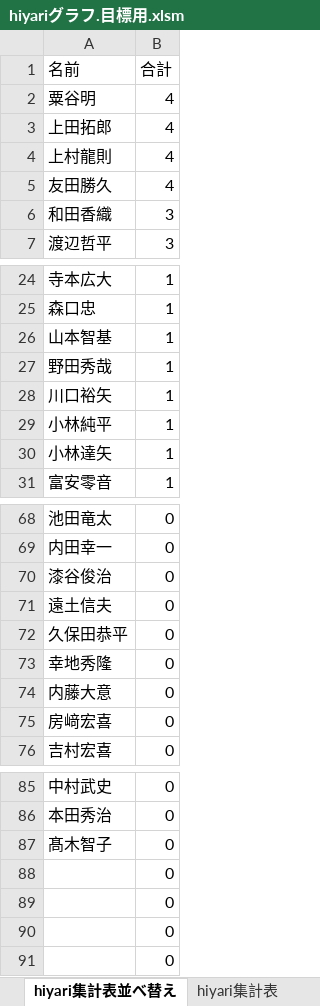
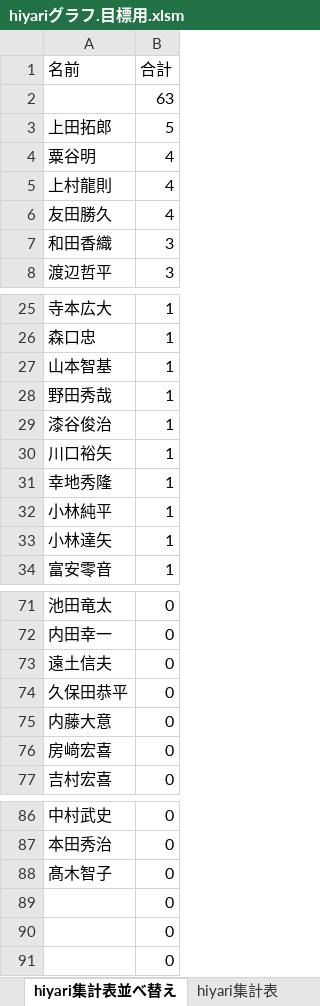
Before and after one commit to tyconivms/storage_place, an Excel workbook: hiyari/ランキング/hiyariグラフ.目標用.xlsm, sheet hiyari集計表並べ替え, drawn as a sheet; only a part is shown, gaps mark what is left out; values as stored, in another font and other column widths than the file's, no borders; charts and pictures not drawn; removed rows and columns are numbered as before the commit, all else as after; the diff names each change by its address in the sheet, - before the commit and + after, or states it on an @@ line.

```diff
--- a/hiyari/ランキング/hiyariグラフ.目標用.xlsm (sheet hiyari集計表並べ替え)
+++ b/hiyari/ランキング/hiyariグラフ.目標用.xlsm (sheet hiyari集計表並べ替え)
+row 2:  | 63
+row 3: 上田拓郎 | 5
-row 3: 上田拓郎 | 4
+row 29: 漆谷俊治 | 1
+row 31: 幸地秀隆 | 1
-row 70: 漆谷俊治 | 0
-row 73: 幸地秀隆 | 0
-row 88:  | 0
```
Also changed, not shown: sheet hiyari集計表, sheet 組織図, charts or pictures, 5 other files.
